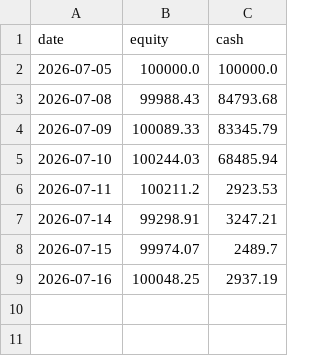
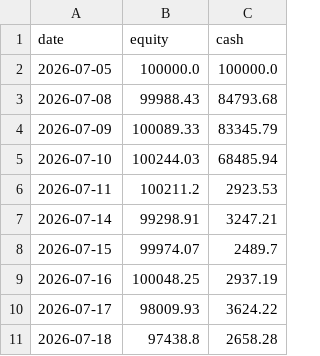
Before and after one commit to MG-source-1/equities-and-vol, a CSV file: outputs/live/equity_curve.csv, drawn as a sheet.

```diff
--- a/outputs/live/equity_curve.csv
+++ b/outputs/live/equity_curve.csv
@@ -9 +9,3 @@ date,equity,cash
 2026-07-16,100048.25,2937.19
+2026-07-17,98009.93,3624.22
+2026-07-18,97438.8,2658.28
```
Also changed, not shown: 4 other files.
